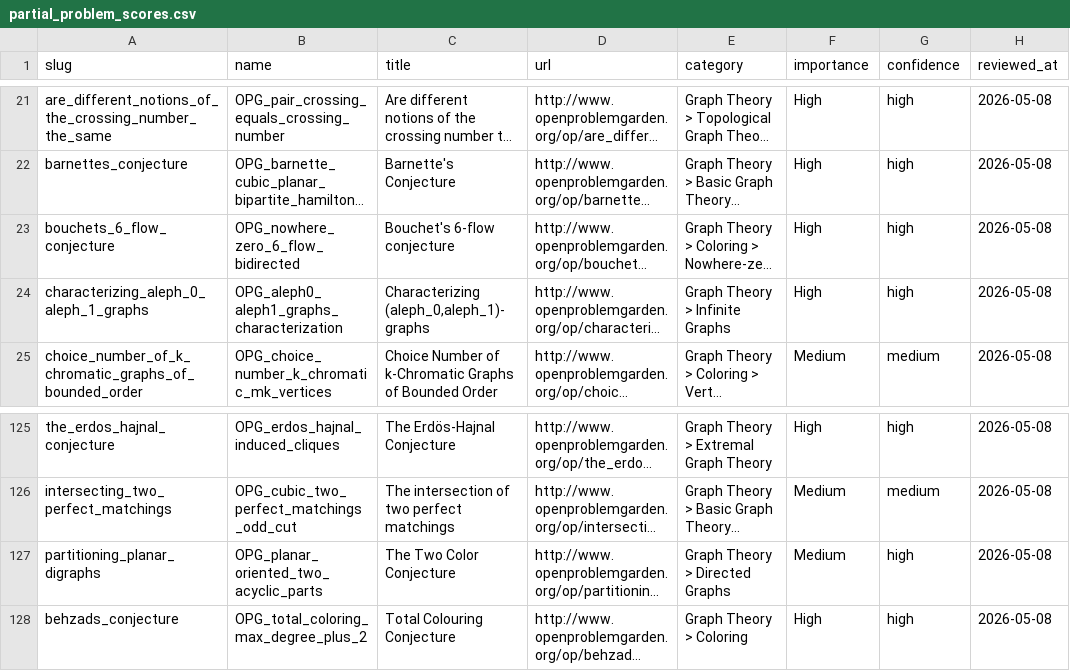
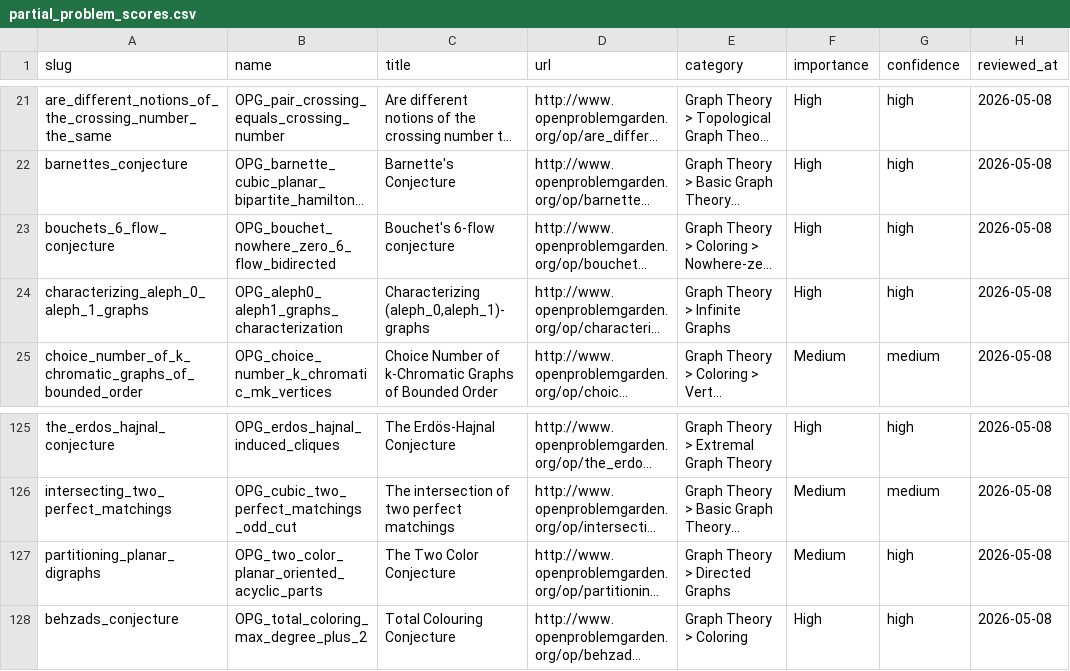
Before and after one commit to graph-theory-AI/graph-conjectures, a CSV file: data/partial_problem_scores.csv, drawn as a sheet; only a part is shown, gaps mark what is left out; long unchanged cells end in …; the diff covers the shown part only; the diff names each change by its address in the sheet, - before the commit and + after, or states it on an @@ line.

```diff
--- a/data/partial_problem_scores.csv
+++ b/data/partial_problem_scores.csv
-B23 (name): OPG_nowhere_zero_6_flow_bidirected
+B23 (name): OPG_bouchet_nowhere_zero_6_flow_bidirected
-B127 (name): OPG_planar_oriented_two_acyclic_parts
+B127 (name): OPG_two_color_planar_oriented_acyclic_parts
```
Also changed, not shown: 8 edited cells elsewhere in this file, 14 other files.
